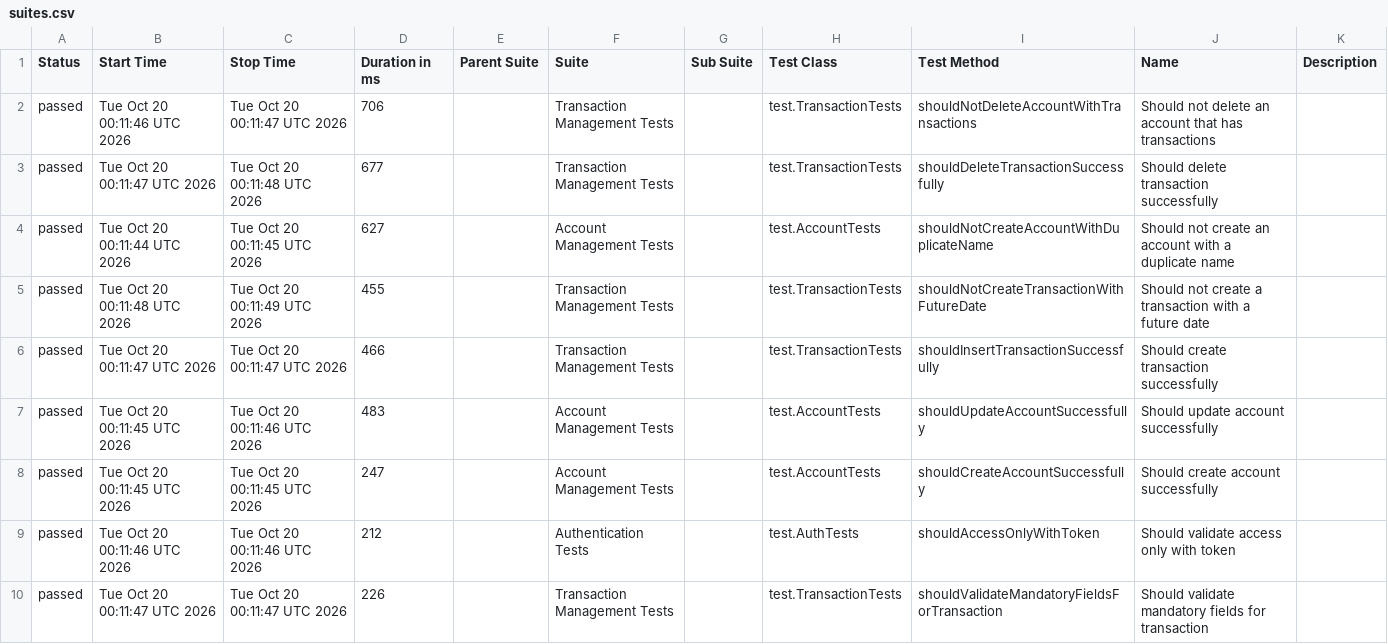
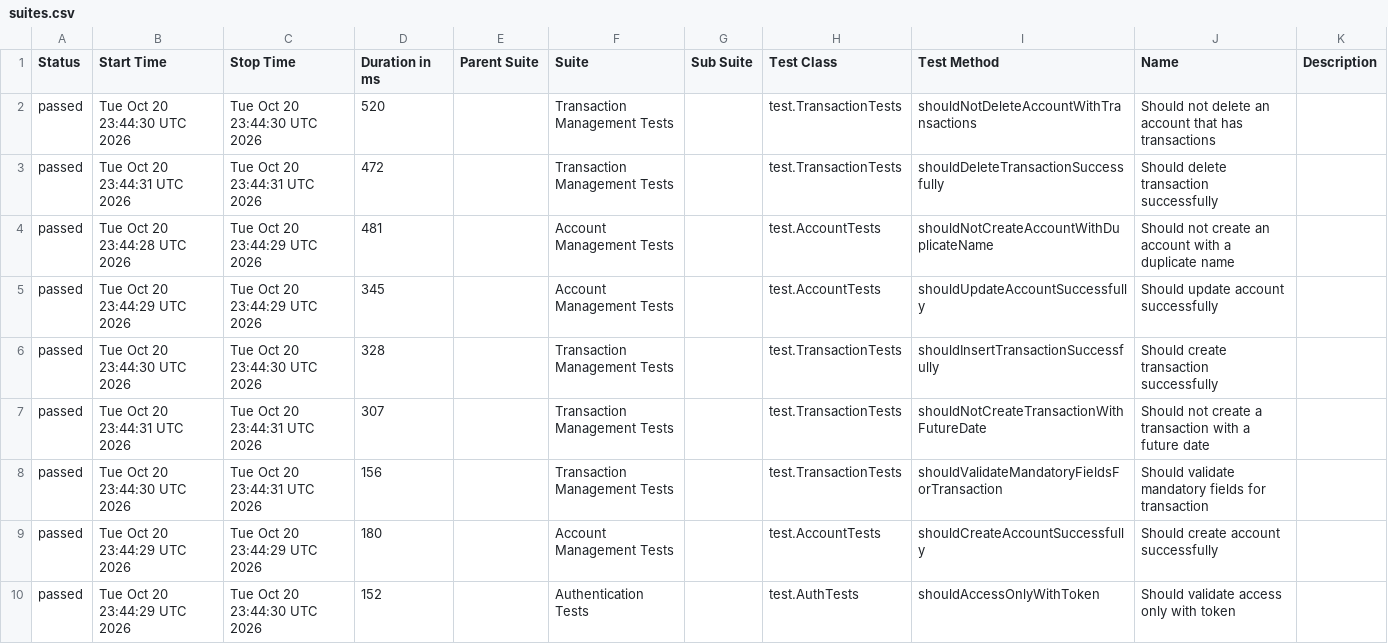
Before and after one commit to JosinaldoGJunior/java-automation-api, a CSV file: data/suites.csv, drawn as a sheet.

```diff
--- a/data/suites.csv
+++ b/data/suites.csv
@@ -1,10 +1,10 @@
 "Status","Start Time","Stop Time","Duration in ms","Parent Suite","Suite","Sub Suite","Test Class","Test Method","Name","Description"
-"passed","Tue Oct 20 00:11:46 UTC 2026","Tue Oct 20 00:11:47 UTC 2026","706","","Transaction Management Tests","","test.TransactionTests","shouldNotDeleteAccountWithTransactions","Should not delete an account that has transactions",""
-"passed","Tue Oct 20 00:11:47 UTC 2026","Tue Oct 20 00:11:48 UTC 2026","677","","Transaction Management Tests","","test.TransactionTests","shouldDeleteTransactionSuccessfully","Should delete transaction successfully",""
-"passed","Tue Oct 20 00:11:44 UTC 2026","Tue Oct 20 00:11:45 UTC 2026","627","","Account Management Tests","","test.AccountTests","shouldNotCreateAccountWithDuplicateName","Should not create an account with a duplicate name",""
-"passed","Tue Oct 20 00:11:48 UTC 2026","Tue Oct 20 00:11:49 UTC 2026","455","","Transaction Management Tests","","test.TransactionTests","shouldNotCreateTransactionWithFutureDate","Should not create a transaction with a future date",""
-"passed","Tue Oct 20 00:11:47 UTC 2026","Tue Oct 20 00:11:47 UTC 2026","466","","Transaction Management Tests","","test.TransactionTests","shouldInsertTransactionSuccessfully","Should create transaction successfully",""
-"passed","Tue Oct 20 00:11:45 UTC 2026","Tue Oct 20 00:11:46 UTC 2026","483","","Account Management Tests","","test.AccountTests","shouldUpdateAccountSuccessfully","Should update account successfully",""
-"passed","Tue Oct 20 00:11:45 UTC 2026","Tue Oct 20 00:11:45 UTC 2026","247","","Account Management Tests","","test.AccountTests","shouldCreateAccountSuccessfully","Should create account successfully",""
-"passed","Tue Oct 20 00:11:46 UTC 2026","Tue Oct 20 00:11:46 UTC 2026","212","","Authentication Tests","","test.AuthTests","shouldAccessOnlyWithToken","Should validate access only with token",""
-"passed","Tue Oct 20 00:11:47 UTC 2026","Tue Oct 20 00:11:47 UTC 2026","226","","Transaction Management Tests","","test.TransactionTests","shouldValidateMandatoryFieldsForTransaction","Should validate mandatory fields for transaction",""
+"passed","Tue Oct 20 23:44:30 UTC 2026","Tue Oct 20 23:44:30 UTC 2026","520","","Transaction Management Tests","","test.TransactionTests","shouldNotDeleteAccountWithTransactions","Should not delete an account that has transactions",""
+"passed","Tue Oct 20 23:44:31 UTC 2026","Tue Oct 20 23:44:31 UTC 2026","472","","Transaction Management Tests","","test.TransactionTests","shouldDeleteTransactionSuccessfully","Should delete transaction successfully",""
+"passed","Tue Oct 20 23:44:28 UTC 2026","Tue Oct 20 23:44:29 UTC 2026","481","","Account Management Tests","","test.AccountTests","shouldNotCreateAccountWithDuplicateName","Should not create an account with a duplicate name",""
+"passed","Tue Oct 20 23:44:29 UTC 2026","Tue Oct 20 23:44:29 UTC 2026","345","","Account Management Tests","","test.AccountTests","shouldUpdateAccountSuccessfully","Should update account successfully",""
+"passed","Tue Oct 20 23:44:30 UTC 2026","Tue Oct 20 23:44:30 UTC 2026","328","","Transaction Management Tests","","test.TransactionTests","shouldInsertTransactionSuccessfully","Should create transaction successfully",""
+"passed","Tue Oct 20 23:44:31 UTC 2026","Tue Oct 20 23:44:31 UTC 2026","307","","Transaction Management Tests","","test.TransactionTests","shouldNotCreateTransactionWithFutureDate","Should not create a transaction with a future date",""
+"passed","Tue Oct 20 23:44:30 UTC 2026","Tue Oct 20 23:44:31 UTC 2026","156","","Transaction Management Tests","","test.TransactionTests","shouldValidateMandatoryFieldsForTransaction","Should validate mandatory fields for transaction",""
+"passed","Tue Oct 20 23:44:29 UTC 2026","Tue Oct 20 23:44:29 UTC 2026","180","","Account Management Tests","","test.AccountTests","shouldCreateAccountSuccessfully","Should create account successfully",""
+"passed","Tue Oct 20 23:44:29 UTC 2026","Tue Oct 20 23:44:30 UTC 2026","152","","Authentication Tests","","test.AuthTests","shouldAccessOnlyWithToken","Should validate access only with token",""
```
Also changed, not shown: 31 other files.
